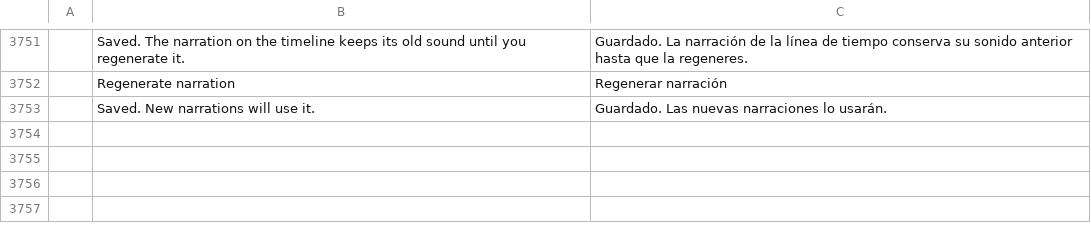
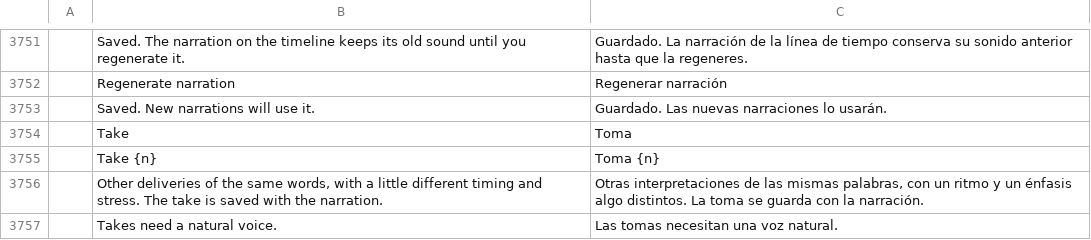
Before and after one commit to AdeThorMiwa/edith, a TSV file: crates/ui-egui/src/i18n/es.tsv, drawn as a sheet; only a part is shown, gaps mark what is left out.

```diff
--- a/crates/ui-egui/src/i18n/es.tsv
+++ b/crates/ui-egui/src/i18n/es.tsv
@@ -3753 +3753,5 @@
 	Saved. New narrations will use it.	Guardado. Las nuevas narraciones lo usarán.
+	Take	Toma
+	Take {n}	Toma {n}
+	Other deliveries of the same words, with a little different timing and stress. The take is saved with the narration.	Otras interpretaciones de las mismas palabras, con un ritmo y un énfasis algo distintos. La toma se guarda con la narración.
+	Takes need a natural voice.	Las tomas necesitan una voz natural.
```
Also changed, not shown: crates/ui-egui/src/i18n/ja.tsv, crates/ui-egui/src/i18n/zh-cn.tsv, 4 other files.
